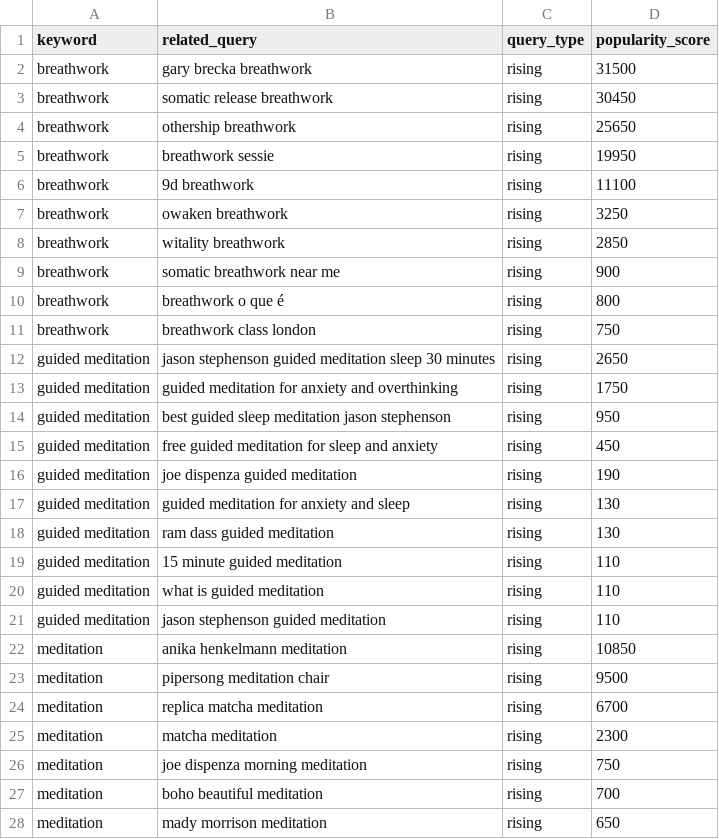
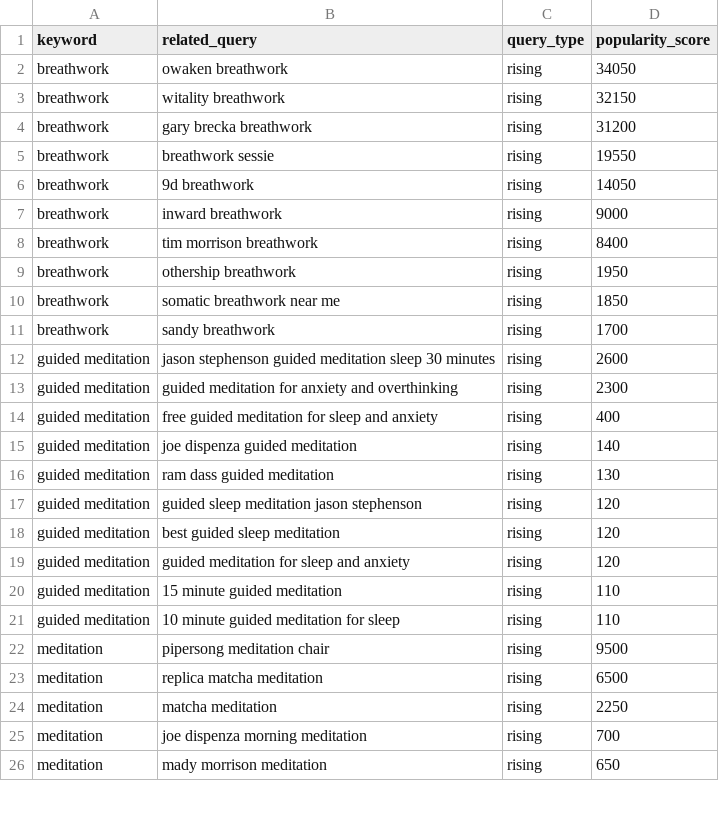
Before and after one commit to saayedalam/Meditation-Trend-Pulse, a CSV file: data/streamlit/related_queries_rising10.csv, drawn as a sheet; only a part is shown; the diff covers the shown part only.

```diff
--- a/data/streamlit/related_queries_rising10.csv
+++ b/data/streamlit/related_queries_rising10.csv
@@ -1,28 +1,26 @@
 keyword,related_query,query_type,popularity_score
-breathwork,gary brecka breathwork,rising,31500
-breathwork,somatic release breathwork,rising,30450
-breathwork,othership breathwork,rising,25650
-breathwork,breathwork sessie,rising,19950
-breathwork,9d breathwork,rising,11100
-breathwork,owaken breathwork,rising,3250
-breathwork,witality breathwork,rising,2850
-breathwork,somatic breathwork near me,rising,900
-breathwork,breathwork o que é,rising,800
-breathwork,breathwork class london,rising,750
-guided meditation,jason stephenson guided meditation sleep 30 minutes,rising,2650
-guided meditation,guided meditation for anxiety and overthinking,rising,1750
-guided meditation,best guided sleep meditation jason stephenson,rising,950
-guided meditation,free guided meditation for sleep and anxiety,rising,450
-guided meditation,joe dispenza guided meditation,rising,190
-guided meditation,guided meditation for anxiety and sleep,rising,130
+breathwork,owaken breathwork,rising,34050
+breathwork,witality breathwork,rising,32150
+breathwork,gary brecka breathwork,rising,31200
+breathwork,breathwork sessie,rising,19550
+breathwork,9d breathwork,rising,14050
+breathwork,inward breathwork,rising,9000
+breathwork,tim morrison breathwork,rising,8400
+breathwork,othership breathwork,rising,1950
+breathwork,somatic breathwork near me,rising,1850
+breathwork,sandy breathwork,rising,1700
+guided meditation,jason stephenson guided meditation sleep 30 minutes,rising,2600
+guided meditation,guided meditation for anxiety and overthinking,rising,2300
+guided meditation,free guided meditation for sleep and anxiety,rising,400
+guided meditation,joe dispenza guided meditation,rising,140
 guided meditation,ram dass guided meditation,rising,130
+guided meditation,guided sleep meditation jason stephenson,rising,120
+guided meditation,best guided sleep meditation,rising,120
+guided meditation,guided meditation for sleep and anxiety,rising,120
 guided meditation,15 minute guided meditation,rising,110
-guided meditation,what is guided meditation,rising,110
-guided meditation,jason stephenson guided meditation,rising,110
-meditation,anika henkelmann meditation,rising,10850
+guided meditation,10 minute guided meditation for sleep,rising,110
 meditation,pipersong meditation chair,rising,9500
-meditation,replica matcha meditation,rising,6700
-meditation,matcha meditation,rising,2300
-meditation,joe dispenza morning meditation,rising,750
-meditation,boho beautiful meditation,rising,700
+meditation,replica matcha meditation,rising,6500
+meditation,matcha meditation,rising,2250
+meditation,joe dispenza morning meditation,rising,700
 meditation,mady morrison meditation,rising,650
```
Also changed, not shown: 5 added rows, 3 removed rows and 21 edited cells elsewhere in this file, data/streamlit/country_interest_summary.csv, data/streamlit/country_total_interest_by_keyword.csv, 5 other files.
